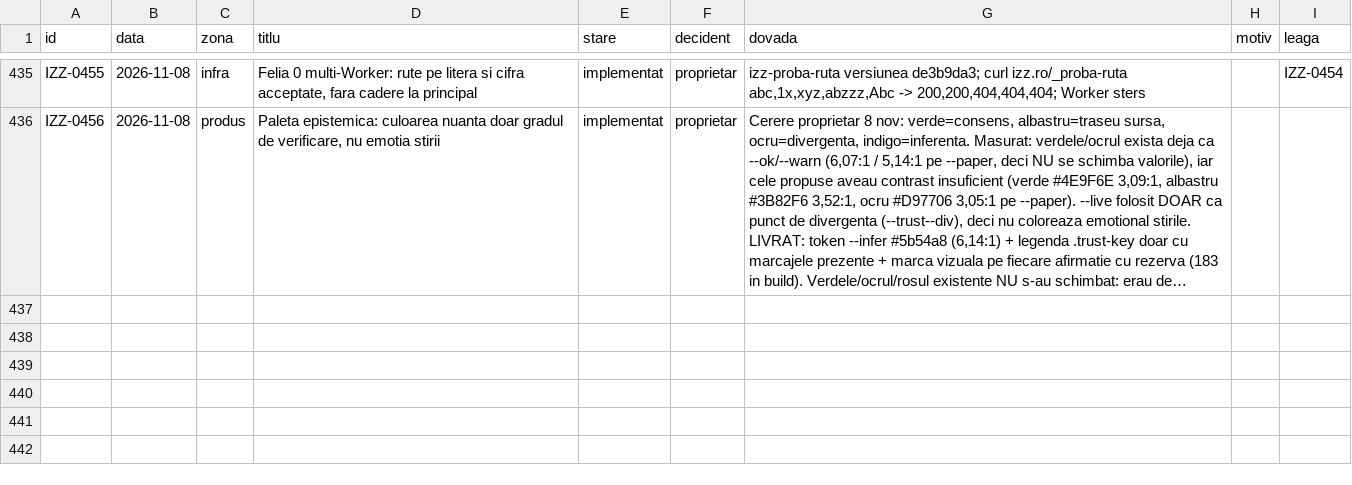
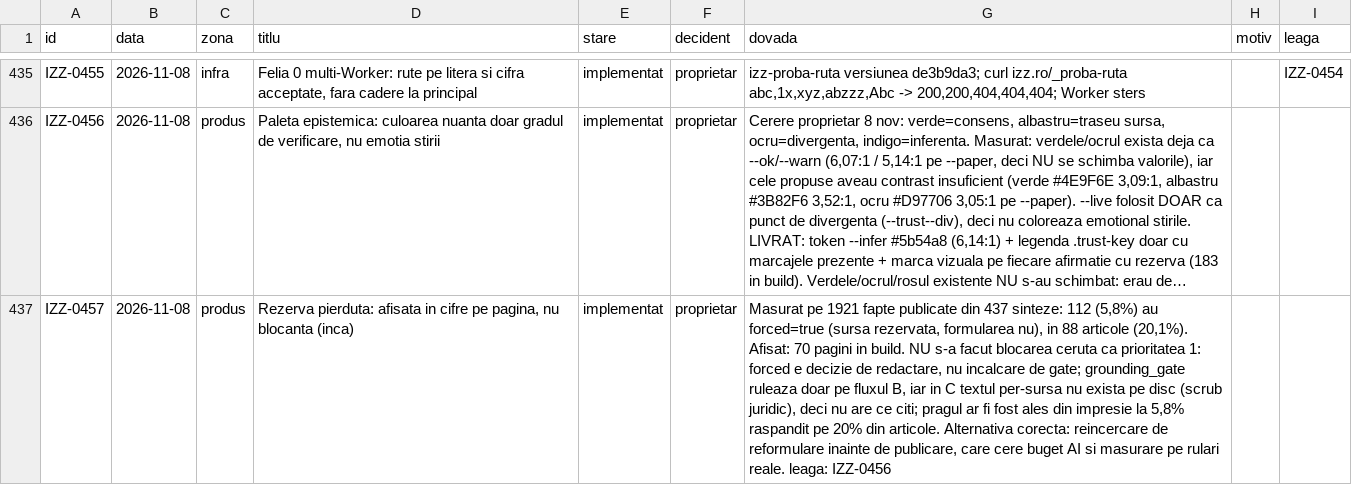
Before and after one commit to Ramanul/izz-ro, a TSV file: specs/registru.tsv, drawn as a sheet; only a part is shown, gaps mark what is left out; long unchanged cells end in …; the diff names each change by its address in the sheet, - before the commit and + after, or states it on an @@ line.

Commit message:
feat(transparenta): rezerva pierduta spusa in cifre pe pagina de sinteza
Masurat intai: 1921 fapte publicate in 437 sinteze, 241 (12,5%) cu rezerva, si 112 (5,8%)
cu forced=true — sursa avea marcator de incertitudine, formularea noastra nu il mai are.
Raspandit pe 88 de articole (20,1%), deci nu e un caz teoretic.

Pe fiecare pagina afectata apare acum, dupa liste: „N afirmatii au la sursa o rezerva pe care
formularea de mai sus nu o pastreaza (ar fi, acuzat, suspectat)... cititi-le ca relatari, nu ca
fapte stabilite". 70 de pagini in build. forced e determinist (comparatie cu propozitiile
citate), nu e euristica rezerva_pierduta din verifica_sinteza — de aceea se poate afisa.

NU s-a facut blocarea ceruta ca prioritatea 1, din trei motive verificabile:
- forced e decizie de redactare, nu incalcare de gate; blocarea la 20% din articole ar amana
  o cincime din sinteze pentru un cuvant, fara castig de adevar;
- grounding_gate.py ruleaza pe fluxul B, unde exista textul sursei; in C textul per-sursa nu
  se pastreaza (scrub juridic), deci exact unde sunt cele 112 fapte nu exista dovada pe disc;
- pragul ar fi ales din impresie la 5,8% raspandit pe 20% din articole, exact ce interzice
  antetul din verifica_sinteza.py.
Alternativa corecta (reincercare de reformulare inainte de publicare) cere buget AI si
masurare pe rulari reale — nu e o felie de o linie.

Teste 3269 -> 3270. Decizie: IZZ-0457

Co-authored-by: arena-agent <297053741+arena-agent@users.noreply.github.com>

```diff
--- a/specs/registru.tsv
+++ b/specs/registru.tsv
+row 437: IZZ-0457 | 2026-11-08 | produs | Rezerva pierduta: afisata in cifre pe pagina, nu blocanta (inca) | implementat | proprietar | Masurat pe 1921 fapte publicate din 437 sinteze: 112 (5,8%) au forced=true (sursa rezervata, formularea nu), in 88 articole (20,1%). Afisat: 70 pagini in build. NU s-a facut blocarea ceruta ca prioritatea 1: forced e decizie de redactare, nu incalcare de gate; grounding_gate ruleaza doar pe fluxul B, iar in C textul per-sursa nu exista pe disc (scrub juridic), deci nu are ce citi; pragul ar fi fost ales din impresie la 5,8% raspandit pe 20% din articole. Alternativa corecta: reincercare de reformulare inainte de publicare, care cere buget AI si masurare pe rulari reale. leaga: IZZ-0456
```
Also changed, not shown: 4 other files.
